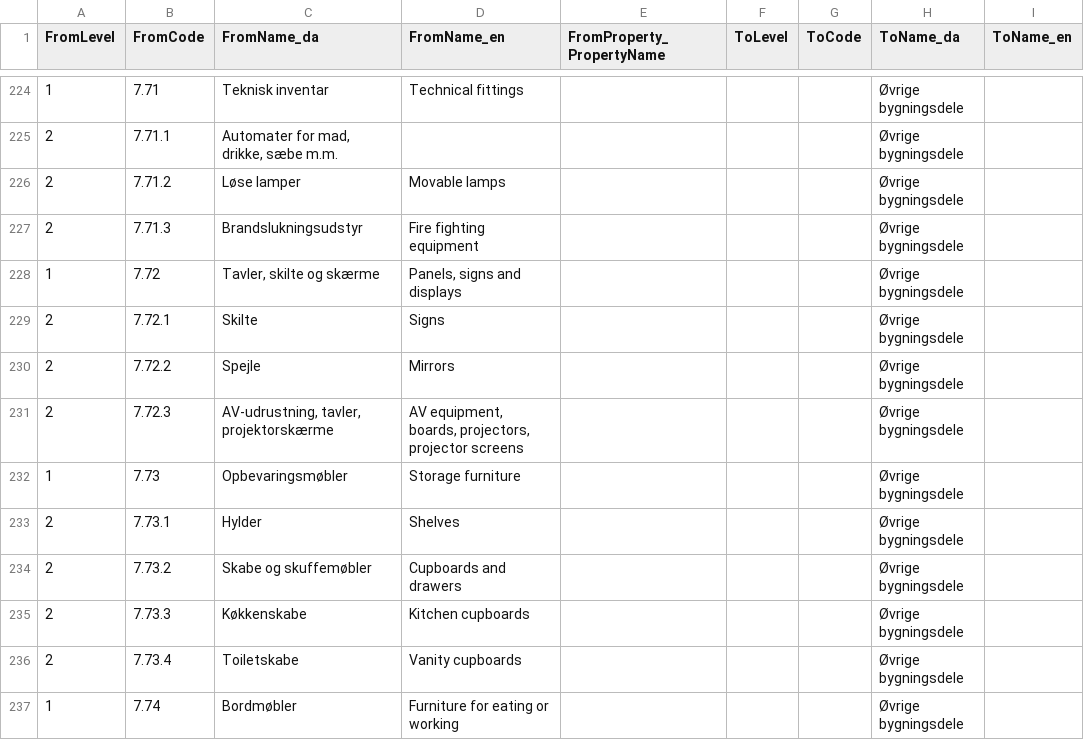
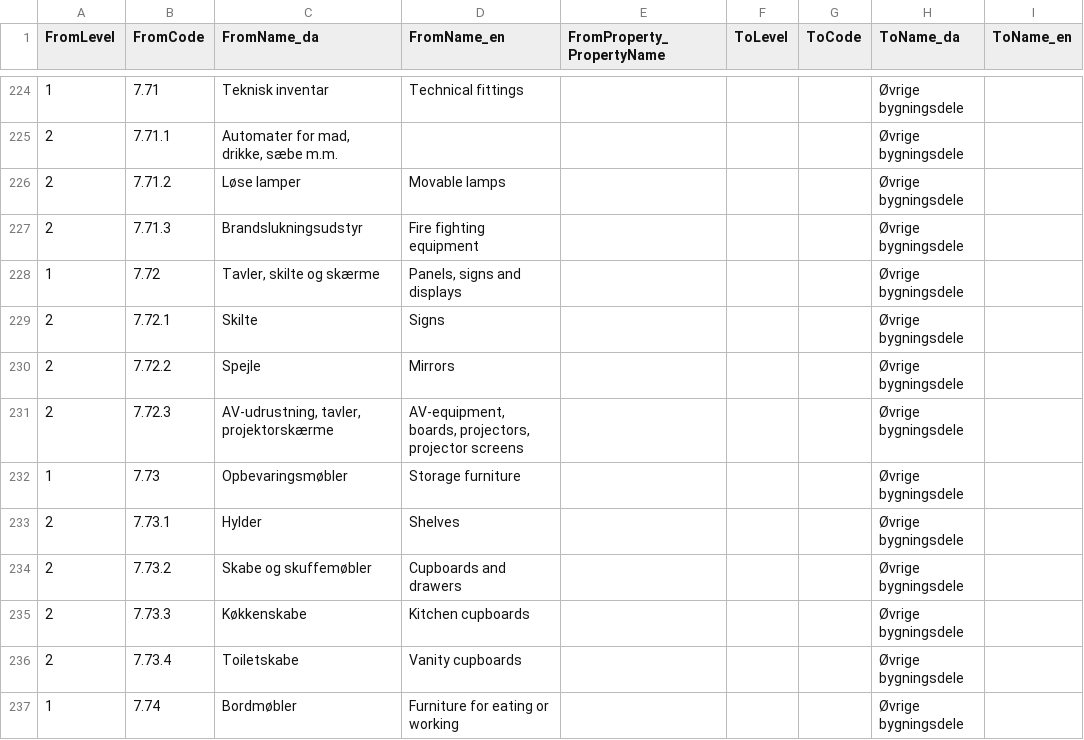
Before and after one commit to OpenBuilding/classification-maps, a TSV file: current/mappings/SfB_2_BOSSINF.tsv, drawn as a sheet; only a part is shown, gaps mark what is left out; the diff names each change by its address in the sheet, - before the commit and + after, or states it on an @@ line.

```diff
--- a/current/mappings/SfB_2_BOSSINF.tsv
+++ b/current/mappings/SfB_2_BOSSINF.tsv
-D231 (FromName_en): AV equipment, boards, projectors,…
+D231 (FromName_en): AV-equipment, boards, projectors,…
```
Also changed, not shown: current/mappings/SfB_2_BOSSINF.csv, current/mappings/SfB_2_FvK.csv, 3 other files.
